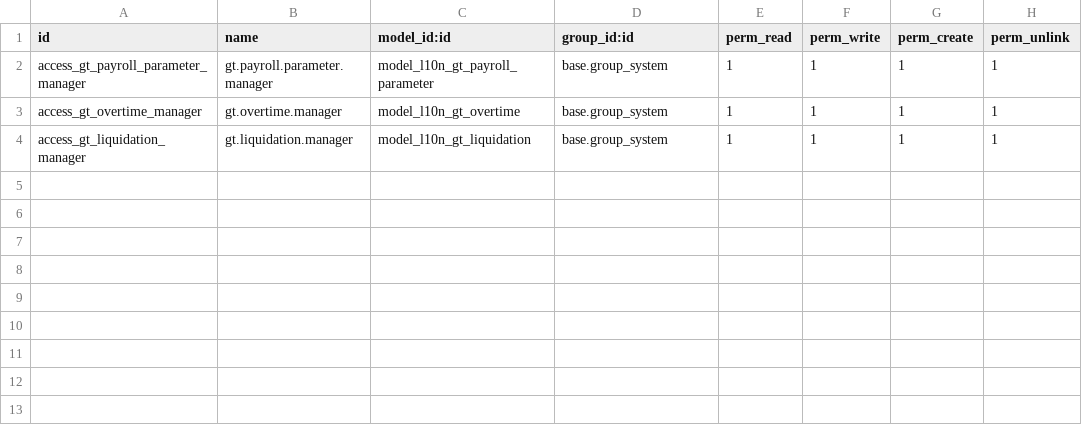
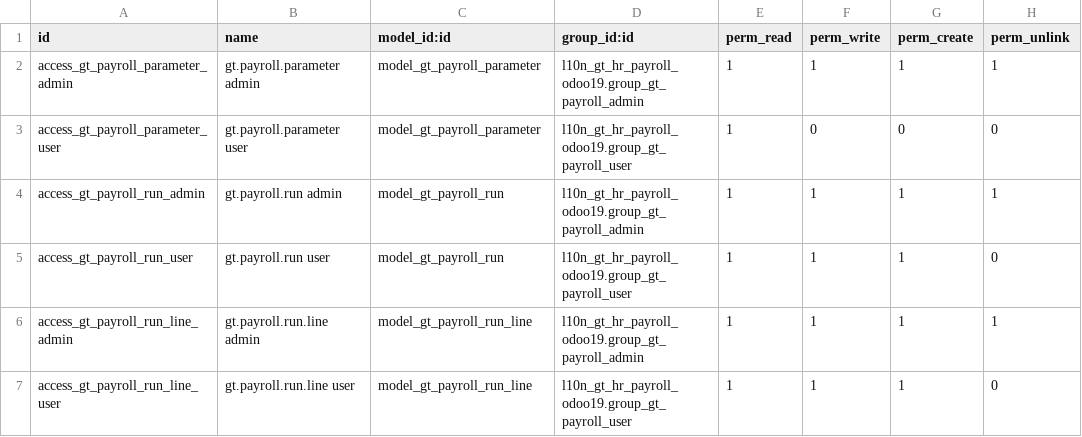
Before and after one commit to Siproc19/Siproc, a CSV file: l10n_gt_hr_payroll_odoo19/security/ir.model.access.csv, drawn as a sheet.

```diff
--- a/l10n_gt_hr_payroll_odoo19/security/ir.model.access.csv
+++ b/l10n_gt_hr_payroll_odoo19/security/ir.model.access.csv
@@ -1,4 +1,7 @@
 id,name,model_id:id,group_id:id,perm_read,perm_write,perm_create,perm_unlink
-access_gt_payroll_parameter_manager,gt.payroll.parameter.manager,model_l10n_gt_payroll_parameter,base.group_system,1,1,1,1
-access_gt_overtime_manager,gt.overtime.manager,model_l10n_gt_overtime,base.group_system,1,1,1,1
-access_gt_liquidation_manager,gt.liquidation.manager,model_l10n_gt_liquidation,base.group_system,1,1,1,1
+access_gt_payroll_parameter_admin,gt.payroll.parameter admin,model_gt_payroll_parameter,l10n_gt_hr_payroll_odoo19.group_gt_payroll_admin,1,1,1,1
+access_gt_payroll_parameter_user,gt.payroll.parameter user,model_gt_payroll_parameter,l10n_gt_hr_payroll_odoo19.group_gt_payroll_user,1,0,0,0
+access_gt_payroll_run_admin,gt.payroll.run admin,model_gt_payroll_run,l10n_gt_hr_payroll_odoo19.group_gt_payroll_admin,1,1,1,1
+access_gt_payroll_run_user,gt.payroll.run user,model_gt_payroll_run,l10n_gt_hr_payroll_odoo19.group_gt_payroll_user,1,1,1,0
+access_gt_payroll_run_line_admin,gt.payroll.run.line admin,model_gt_payroll_run_line,l10n_gt_hr_payroll_odoo19.group_gt_payroll_admin,1,1,1,1
+access_gt_payroll_run_line_user,gt.payroll.run.line user,model_gt_payroll_run_line,l10n_gt_hr_payroll_odoo19.group_gt_payroll_user,1,1,1,0
```
Also changed, not shown: 16 other files.
